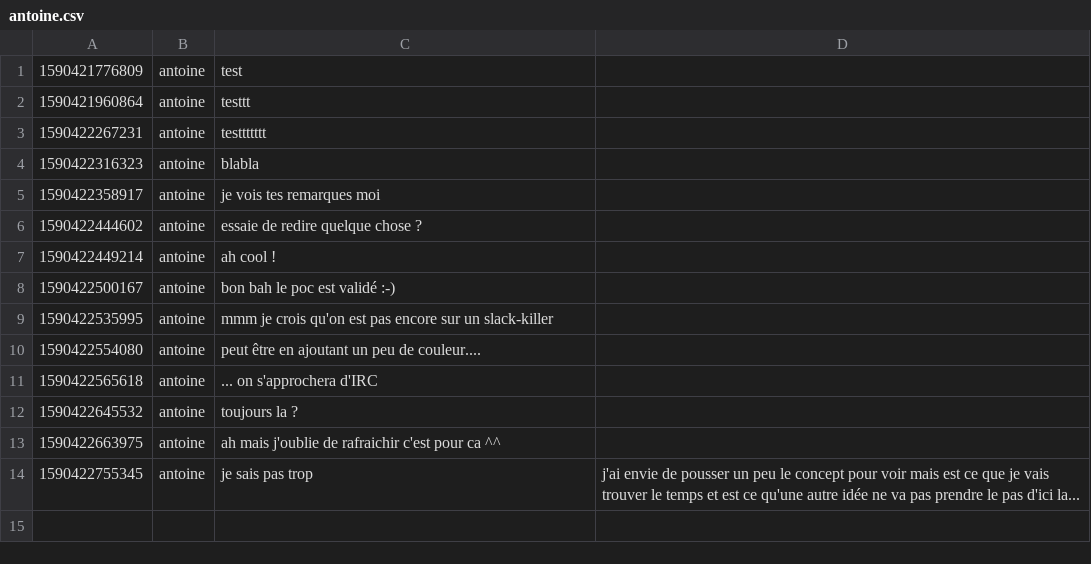
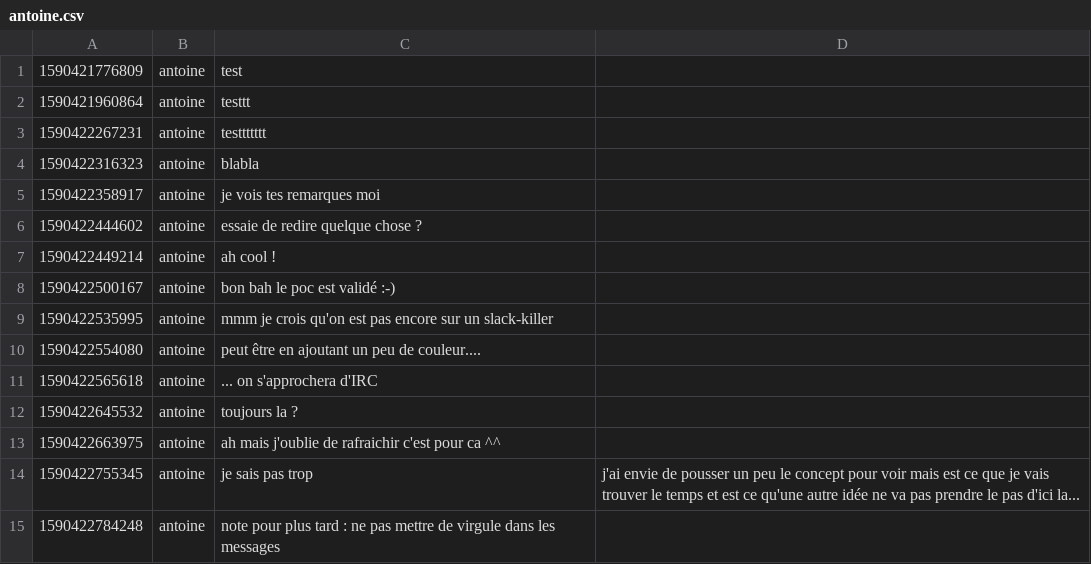
Before and after one commit to acailly/git-chat, a CSV file: data/antoine.csv, drawn as a sheet; the diff names each change by its address in the sheet, - before the commit and + after, or states it on an @@ line.

Commit message:
:white_check_mark: Automatic sync git

```diff
--- a/data/antoine.csv
+++ b/data/antoine.csv
+row 15: 1590422784248 | antoine | note pour plus tard : ne pas mettre de virgule dans les messages
```
